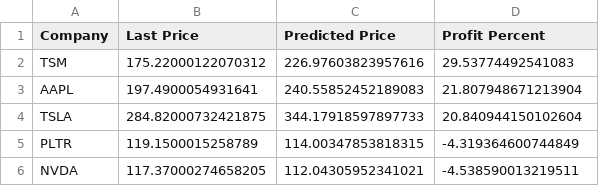
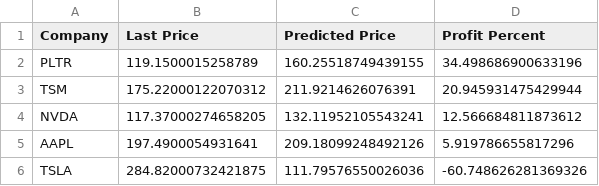
Before and after one commit to yonghoon1114/StockPredictionModel, a CSV file: predicted_profits_sorted.csv, drawn as a sheet.

```diff
--- a/predicted_profits_sorted.csv
+++ b/predicted_profits_sorted.csv
@@ -1,6 +1,6 @@
 Company,Last Price,Predicted Price,Profit Percent
-TSM,175.22000122070312,226.97603823957616,29.53774492541083
-AAPL,197.4900054931641,240.55852452189083,21.807948671213904
-TSLA,284.82000732421875,344.17918597897733,20.840944150102604
-PLTR,119.1500015258789,114.00347853818315,-4.319364600744849
-NVDA,117.37000274658205,112.04305952341021,-4.538590013219511
+PLTR,119.1500015258789,160.25518749439155,34.498686900633196
+TSM,175.22000122070312,211.9214626076391,20.945931475429944
+NVDA,117.37000274658205,132.11952105543241,12.566684811873612
+AAPL,197.4900054931641,209.18099248492126,5.919786655817296
+TSLA,284.82000732421875,111.79576550026036,-60.748626281369326
```
Also changed, not shown: 11 other files.
